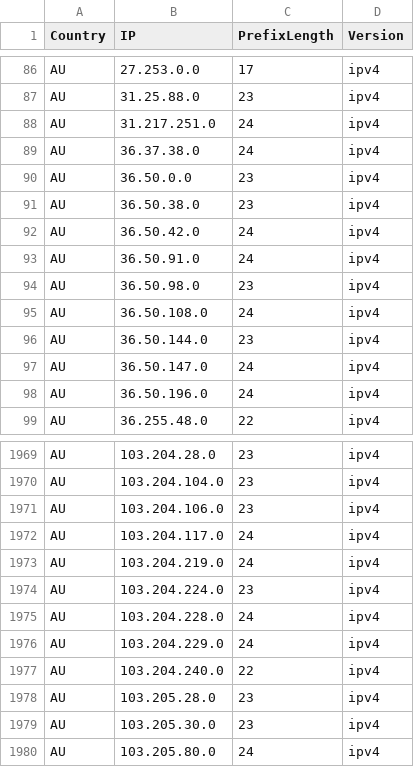
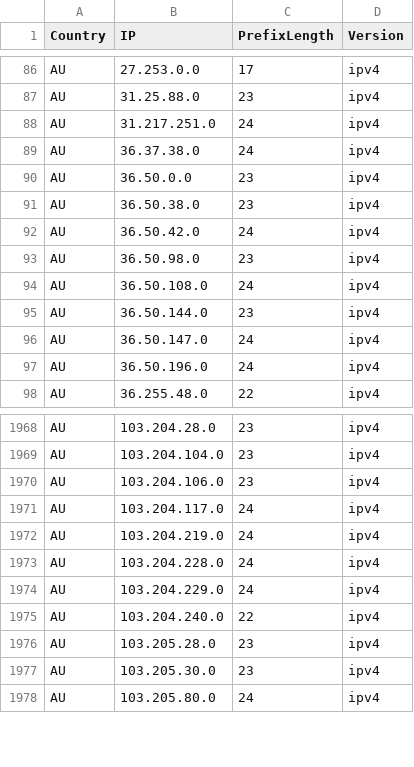
Before and after one commit to Palasito/Official-IANA-IP-blocks, a CSV file: CSV/IPV4/AU.csv, drawn as a sheet; only a part is shown, gaps mark what is left out.

```diff
--- a/CSV/IPV4/AU.csv
+++ b/CSV/IPV4/AU.csv
@@ -92,3 +92,2 @@ AU,36.50.38.0,23,ipv4
 AU,36.50.42.0,24,ipv4
-AU,36.50.91.0,24,ipv4
 AU,36.50.98.0,23,ipv4
@@ -1973,3 +1972,2 @@ AU,103.204.117.0,24,ipv4
 AU,103.204.219.0,24,ipv4
-AU,103.204.224.0,23,ipv4
 AU,103.204.228.0,24,ipv4
```
Also changed, not shown: CSV/IPV4/BD.csv, CSV/IPV4/PK.csv, 41 other files.
